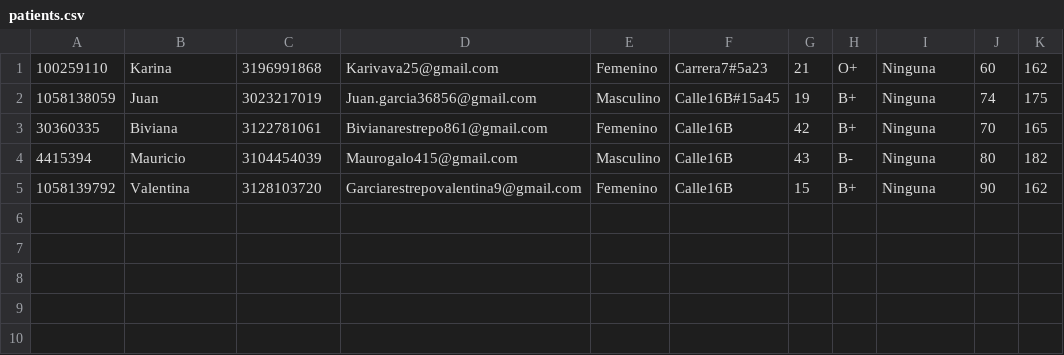
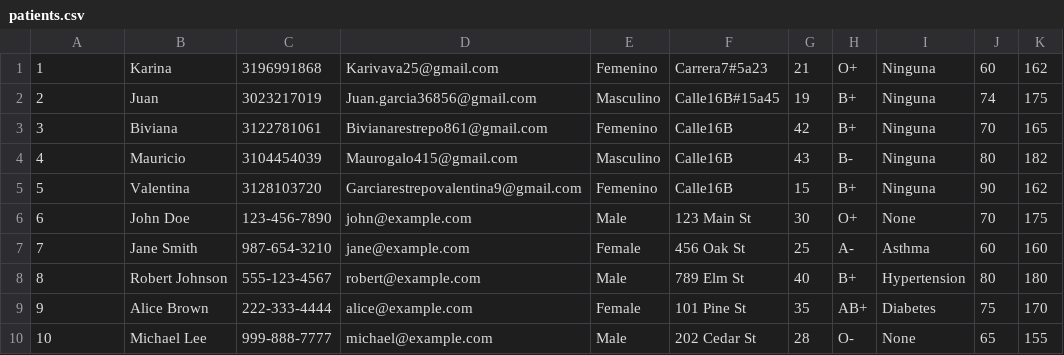
Before and after one commit to JFGarciaR2/Final-Project, a CSV file: patients.csv, drawn as a sheet.

```diff
--- a/patients.csv
+++ b/patients.csv
@@ -1,5 +1,10 @@
-100259110;Karina;3196991868;Karivava25@gmail.com;Femenino;Carrera7#5a23;21;O+;Ninguna;60;162
-1058138059;Juan;3023217019;Juan.garcia36856@gmail.com;Masculino;Calle16B#15a45;19;B+;Ninguna;74;175
-30360335;Biviana;3122781061;Bivianarestrepo861@gmail.com;Femenino;Calle16B;42;B+;Ninguna;70;165
-4415394;Mauricio;3104454039;Maurogalo415@gmail.com;Masculino;Calle16B;43;B-;Ninguna;80;182
-1058139792;Valentina;3128103720;Garciarestrepovalentina9@gmail.com;Femenino;Calle16B;15;B+;Ninguna;90;162
+1;Karina;3196991868;Karivava25@gmail.com;Femenino;Carrera7#5a23;21;O+;Ninguna;60;162
+2;Juan;3023217019;Juan.garcia36856@gmail.com;Masculino;Calle16B#15a45;19;B+;Ninguna;74;175
+3;Biviana;3122781061;Bivianarestrepo861@gmail.com;Femenino;Calle16B;42;B+;Ninguna;70;165
+4;Mauricio;3104454039;Maurogalo415@gmail.com;Masculino;Calle16B;43;B-;Ninguna;80;182
+5;Valentina;3128103720;Garciarestrepovalentina9@gmail.com;Femenino;Calle16B;15;B+;Ninguna;90;162
+6;John Doe;123-456-7890;john@example.com;Male;123 Main St;30;O+;None;70;175
+7;Jane Smith;987-654-3210;jane@example.com;Female;456 Oak St;25;A-;Asthma;60;160
+8;Robert Johnson;555-123-4567;robert@example.com;Male;789 Elm St;40;B+;Hypertension;80;180
+9;Alice Brown;222-333-4444;alice@example.com;Female;101 Pine St;35;AB+;Diabetes;75;170
+10;Michael Lee;999-888-7777;michael@example.com;Male;202 Cedar St;28;O-;None;65;155
```
Also changed, not shown: dietitians.csv, dietplans.csv, 3 other files.
